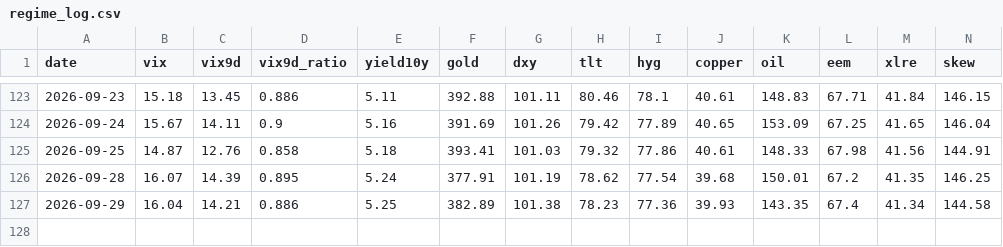
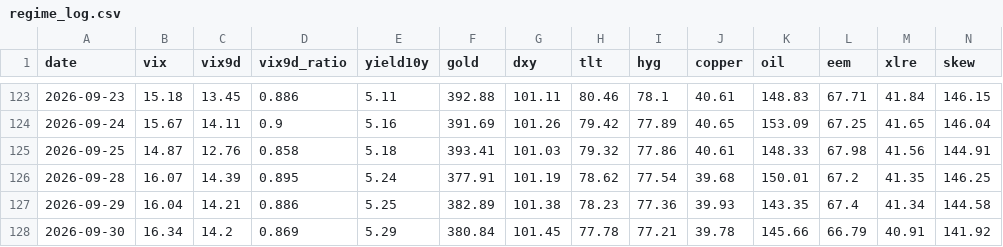
Before and after one commit to one7rade-byte/gex-tracker, a CSV file: regime_log.csv, drawn as a sheet; only a part is shown, gaps mark what is left out; rows hold the shown columns only; the diff names each change by its address in the sheet, - before the commit and + after, or states it on an @@ line.

```diff
--- a/regime_log.csv
+++ b/regime_log.csv
+row 128: 2026-09-30 | 16.34 | 14.2 | 0.869 | 5.29 | 380.84 | 101.45 | 77.78 | 77.21 | 39.78 | 145.66 | 66.79 | 40.91 | 141.92
```
Also changed, not shown: gex_log.csv.
